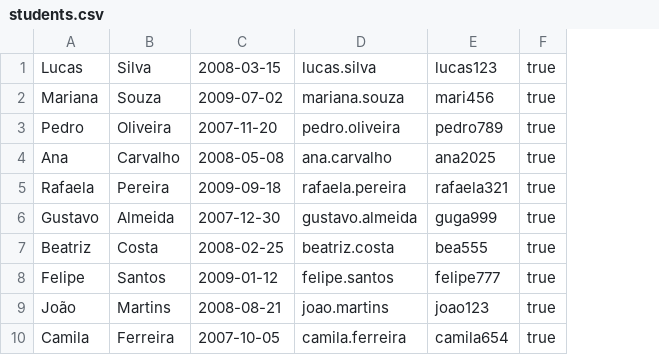
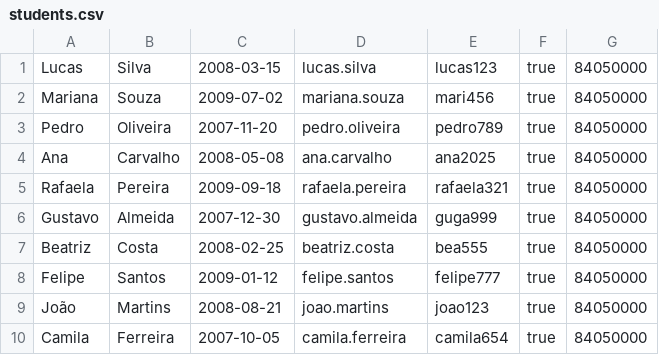
Before and after one commit to abrunaanunes/brunanunesapi, a CSV file: brunanunesapi/students.csv, drawn as a sheet; the diff names each change by its address in the sheet, - before the commit and + after, or states it on an @@ line.

```diff
--- a/brunanunesapi/students.csv
+++ b/brunanunesapi/students.csv
+column G, rows 1-10: all 84050000
```
Also changed, not shown: students.csv, 8 other files.
